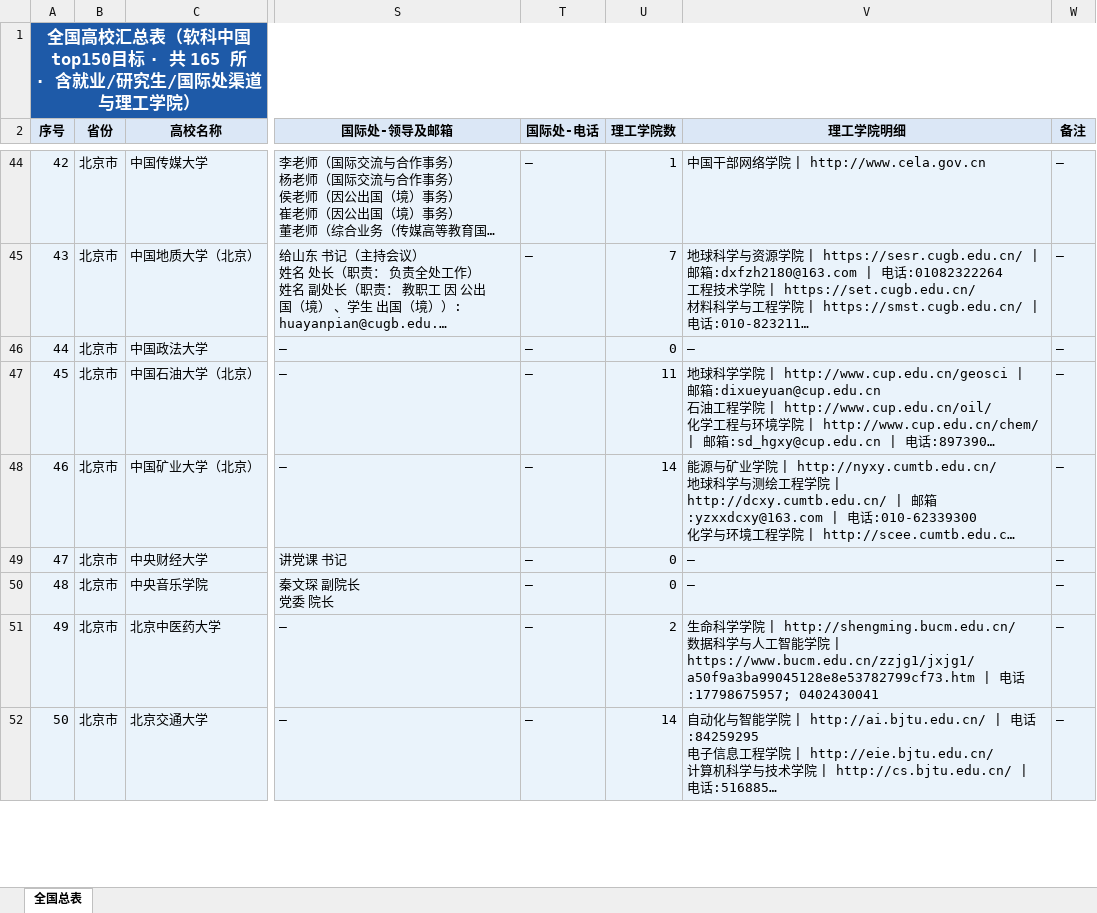
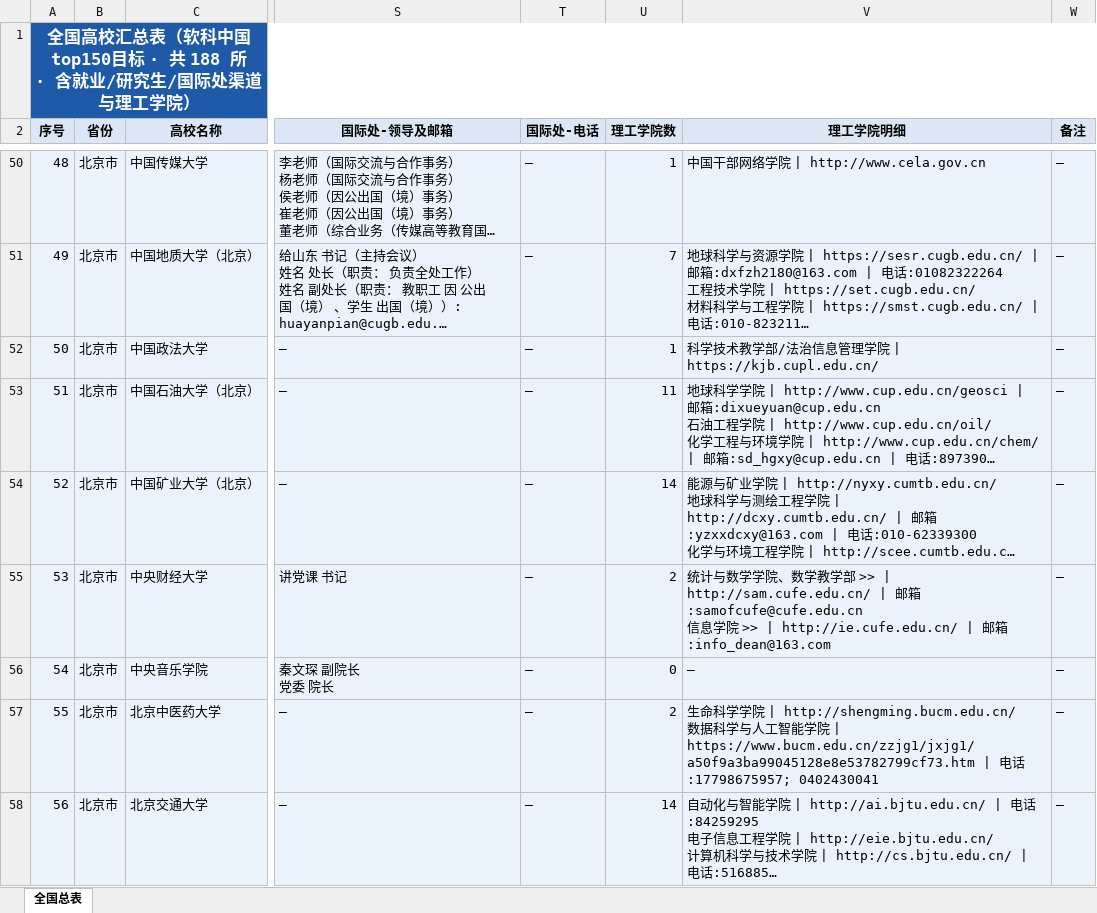
Before and after one commit to hy-xuan123/SA_UM_contact, an Excel workbook: dataset/全国重点院校/全国高校汇总表.xlsx, sheet 全国总表, drawn as a sheet; only a part is shown, gaps mark what is left out; long unchanged cells end in …; values as stored, in another font and other column widths than the file's, no borders; addresses are those after the commit; ↵ is a line break in a cell; the diff covers the shown part only; the diff names each change by its address in the sheet, - before the commit and + after, or states it on an @@ line.

```diff
--- a/dataset/全国重点院校/全国高校汇总表.xlsx (sheet 全国总表)
+++ b/dataset/全国重点院校/全国高校汇总表.xlsx (sheet 全国总表)
@@ column A (序号) renumbered from row 1 down @@
-U52 (理工学院数): 0
+U52 (理工学院数): 1
-V52 (理工学院明细): —
+V52 (理工学院明细): 科学技术教学部/法治信息管理学院 | https://kjb.cupl.edu.cn/
-U55 (理工学院数): 0
+U55 (理工学院数): 2
-V55 (理工学院明细): —
+V55 (理工学院明细): 统计与数学学院、数学教学部 >> | http://sam.cufe.edu.cn/ | 邮箱:samofcufe@cufe.edu.cn ↵ 信息学院 >> | http://ie.cufe.edu.cn/ | 邮箱:info_dean@163.com
```
Also changed, not shown: 23 added rows and 148 edited cells elsewhere in this sheet, 4 other files.
